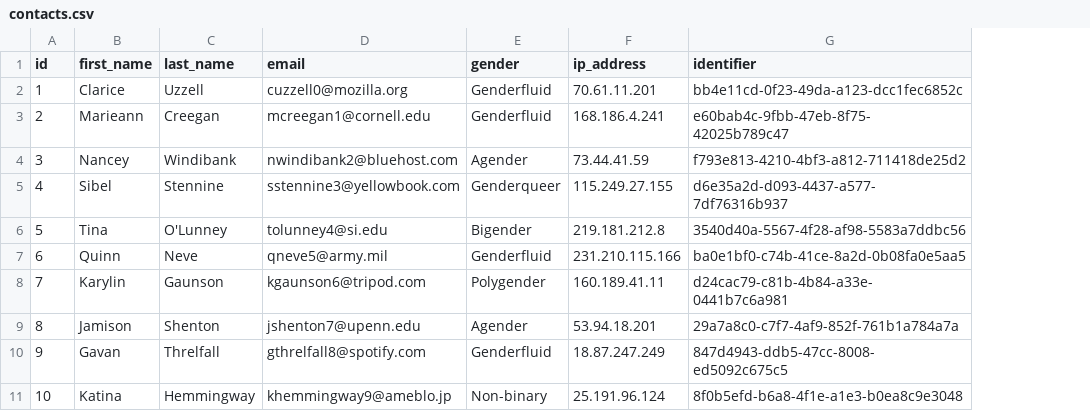
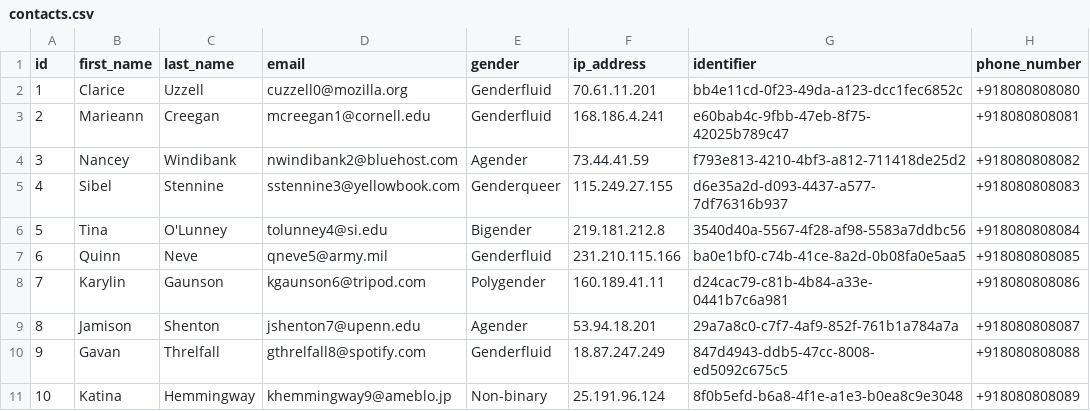
Before and after one commit to OnlyForward0613/Chatwoot-react, a CSV file: spec/assets/contacts.csv, drawn as a sheet; only a part is shown; the diff names each change by its address in the sheet, - before the commit and + after, or states it on an @@ line.

Commit message:
CW-1399 Phone number import (#6815)

```diff
--- a/spec/assets/contacts.csv
+++ b/spec/assets/contacts.csv
+column H (phone_number), rows 2-11: +918080808080 | +918080808081 | +918080808082 | +918080808083 | +918080808084 | +918080808085 | +918080808086 | +918080808087 | +918080808088 | +918080808089
```
Also changed, not shown: 2 other files.
